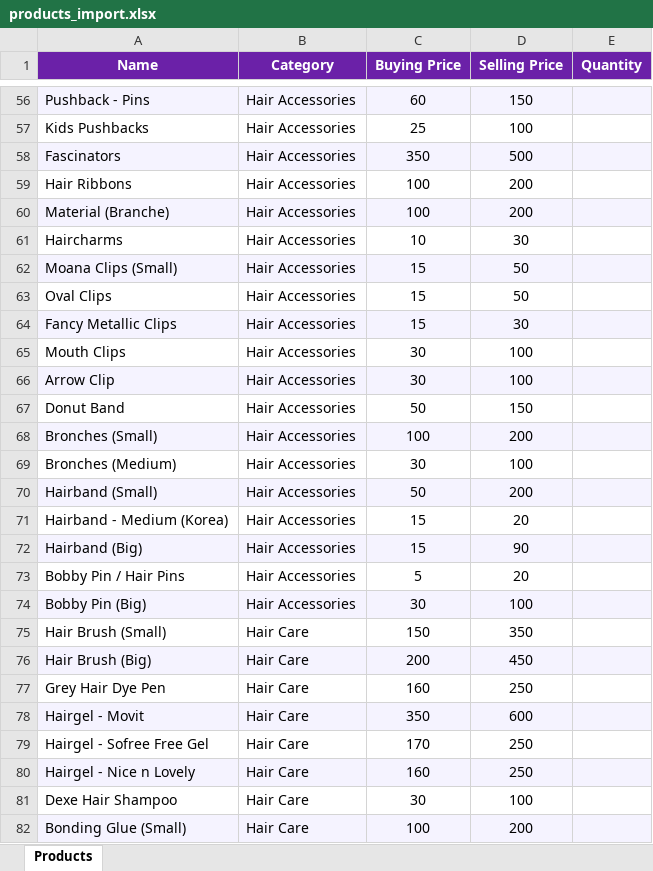
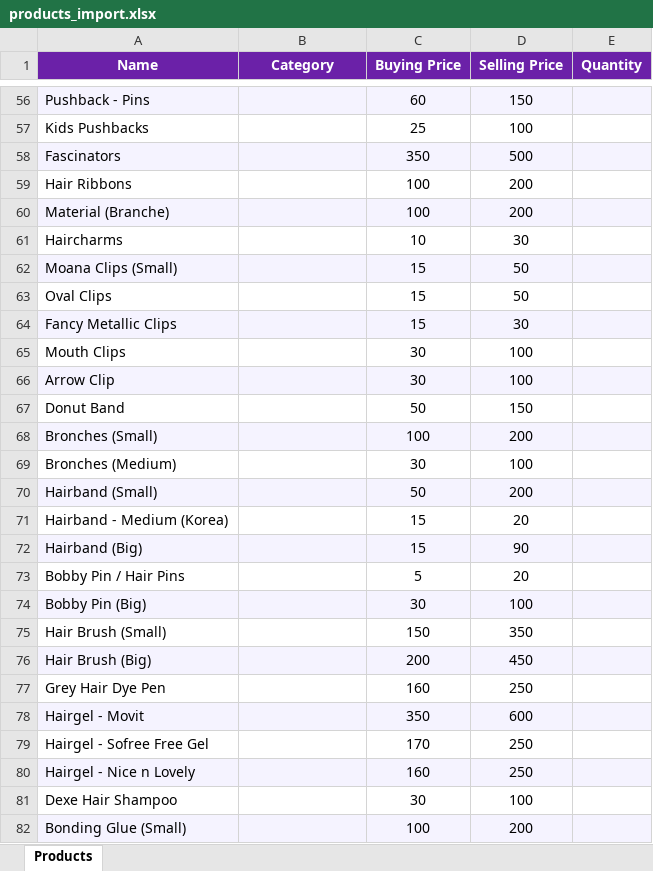
Before and after one commit to freddysundowner/pointify-desktop, an Excel workbook: products_import.xlsx, sheet Products, drawn as a sheet; only a part is shown, gaps mark what is left out; values as stored, in another font and other column widths than the file's, no borders; the diff covers the shown part only; the diff names each change by its address in the sheet, - before the commit and + after, or states it on an @@ line.

```diff
--- a/products_import.xlsx (sheet Products)
+++ b/products_import.xlsx (sheet Products)
-B56:B74 (Category): Hair Accessories
+B56:B74 (Category): (empty)
-B75:B82 (Category): Hair Care
+B75:B82 (Category): (empty)
```
Also changed, not shown: 199 edited cells elsewhere in this sheet, 1 other file.
